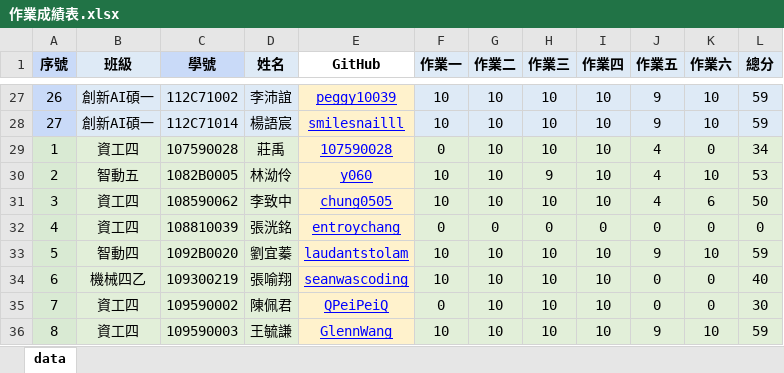
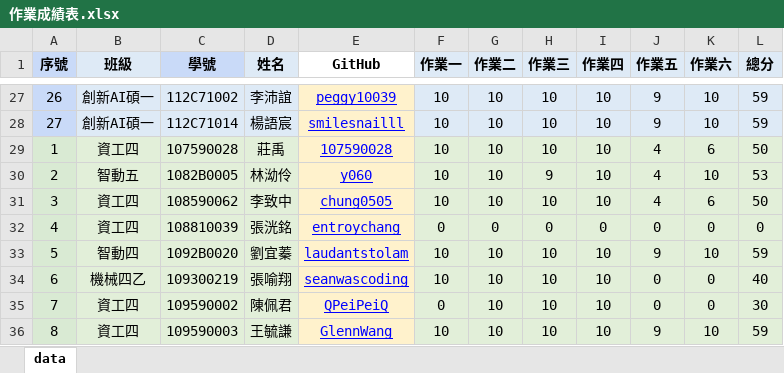
Before and after one commit to t112598018/ct2024s, an Excel workbook: ct2024s_grade/csv/作業成績表.xlsx, sheet data, drawn as a sheet; only a part is shown, gaps mark what is left out; values as stored, in another font and other column widths than the file's, no borders; conditional formats not drawn; the diff names each change by its address in the sheet, - before the commit and + after, or states it on an @@ line.

```diff
--- a/ct2024s_grade/csv/作業成績表.xlsx (sheet data)
+++ b/ct2024s_grade/csv/作業成績表.xlsx (sheet data)
-F29 (作業一): 0
+F29 (作業一): 10
-K29 (作業六): 0
+K29 (作業六): 6
-L29 (總分): 34
+L29 (總分): 50
```
Also changed, not shown: 1 other file.
